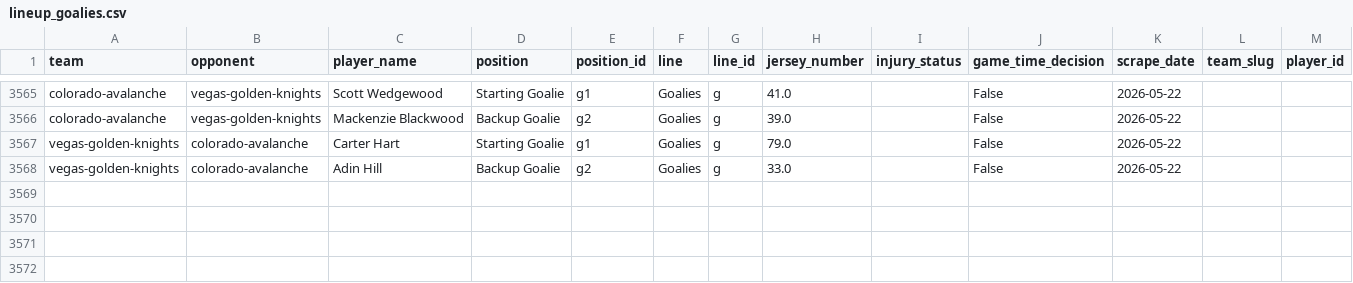
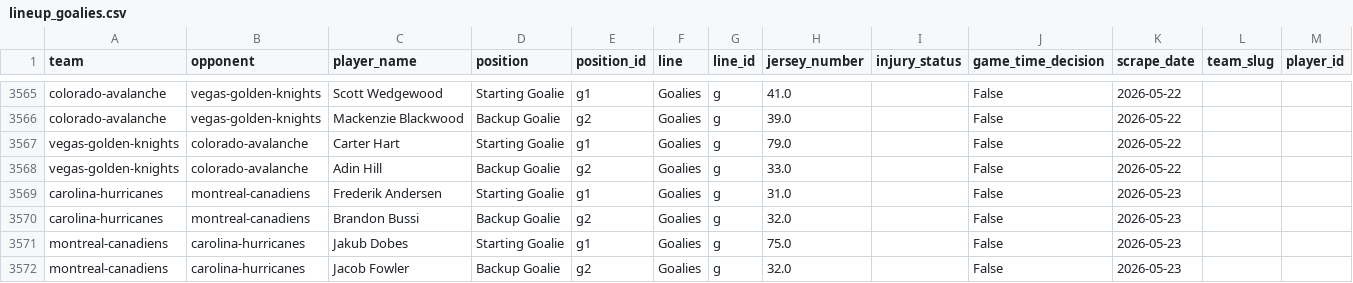
Before and after one commit to naustin1117/oddsAnalyzer, a CSV file: data/lineup_goalies.csv, drawn as a sheet; only a part is shown, gaps mark what is left out; the diff names each change by its address in the sheet, - before the commit and + after, or states it on an @@ line.

```diff
--- a/data/lineup_goalies.csv
+++ b/data/lineup_goalies.csv
+row 3569: carolina-hurricanes | montreal-canadiens | Frederik Andersen | Starting Goalie | g1 | Goalies | g | 31.0 |  | False | 2026-05-23
+row 3570: carolina-hurricanes | montreal-canadiens | Brandon Bussi | Backup Goalie | g2 | Goalies | g | 32.0 |  | False | 2026-05-23
+row 3571: montreal-canadiens | carolina-hurricanes | Jakub Dobes | Starting Goalie | g1 | Goalies | g | 75.0 |  | False | 2026-05-23
+row 3572: montreal-canadiens | carolina-hurricanes | Jacob Fowler | Backup Goalie | g2 | Goalies | g | 32.0 |  | False | 2026-05-23
```
Also changed, not shown: data/lineup_injuries.csv, 1 other file.
